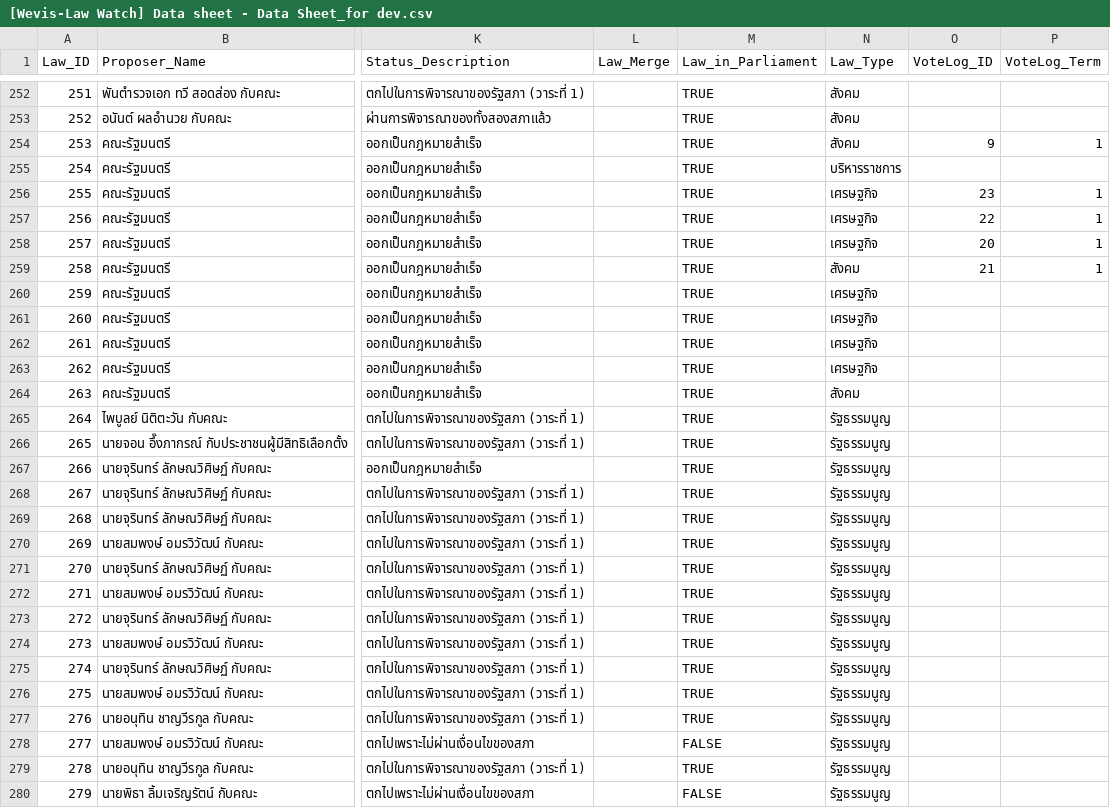
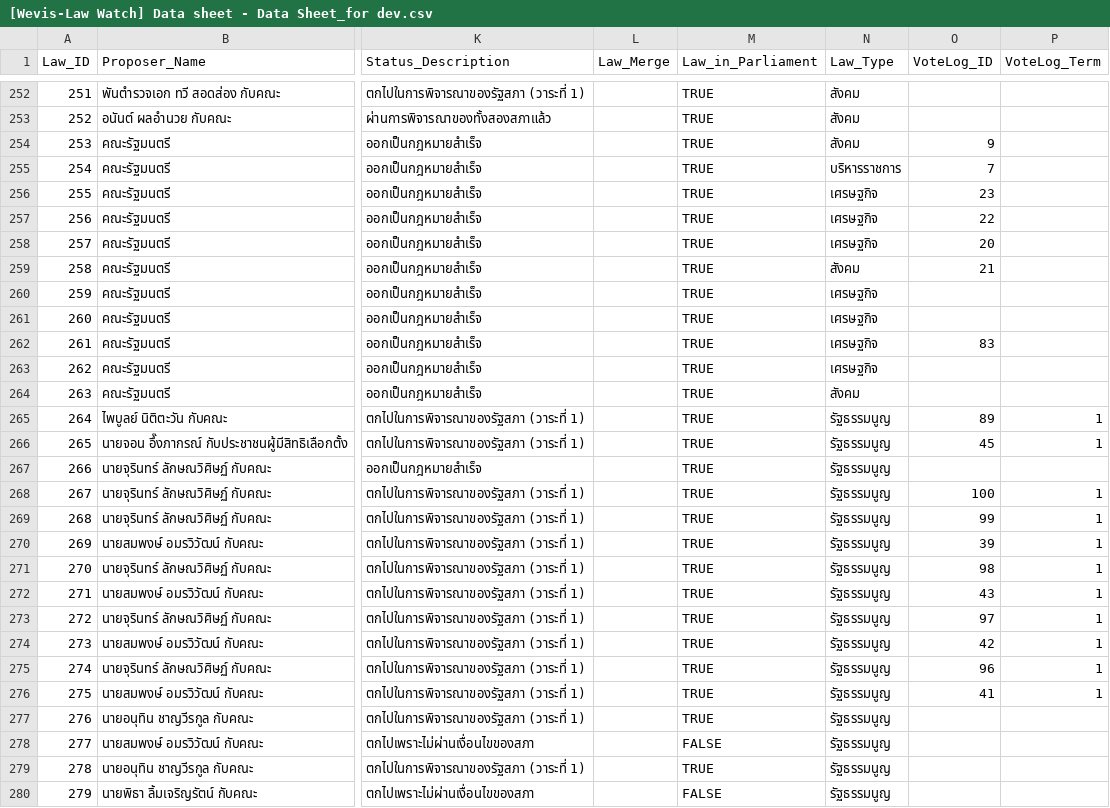
Before and after one commit to wevisdemo/law-watch, a CSV file: data/[Wevis-Law Watch] Data sheet - Data Sheet_for dev.csv, drawn as a sheet; only a part is shown, gaps mark what is left out; the diff covers the shown part only; the diff names each change by its address in the sheet, - before the commit and + after, or states it on an @@ line.

Commit message:
feat: update data

```diff
--- a/data/[Wevis-Law Watch] Data sheet - Data Sheet_for dev.csv
+++ b/data/[Wevis-Law Watch] Data sheet - Data Sheet_for dev.csv
-P254 (VoteLog_Term): 1
+P254 (VoteLog_Term): (empty)
-O255 (VoteLog_ID): (empty)
+O255 (VoteLog_ID): 7
-P256:P259 (VoteLog_Term): 1
+P256:P259 (VoteLog_Term): (empty)
-O262 (VoteLog_ID): (empty)
+O262 (VoteLog_ID): 83
-O265 (VoteLog_ID): (empty)
+O265 (VoteLog_ID): 89
-P265:P266 (VoteLog_Term): (empty)
+P265:P266 (VoteLog_Term): 1
-O266 (VoteLog_ID): (empty)
+O266 (VoteLog_ID): 45
-O268 (VoteLog_ID): (empty)
+O268 (VoteLog_ID): 100
-P268:P276 (VoteLog_Term): (empty)
+P268:P276 (VoteLog_Term): 1
-O269 (VoteLog_ID): (empty)
+O269 (VoteLog_ID): 99
-O270 (VoteLog_ID): (empty)
+O270 (VoteLog_ID): 39
-O271 (VoteLog_ID): (empty)
+O271 (VoteLog_ID): 98
-O272 (VoteLog_ID): (empty)
+O272 (VoteLog_ID): 43
-O273 (VoteLog_ID): (empty)
+O273 (VoteLog_ID): 97
-O274 (VoteLog_ID): (empty)
+O274 (VoteLog_ID): 42
-O275 (VoteLog_ID): (empty)
+O275 (VoteLog_ID): 96
-O276 (VoteLog_ID): (empty)
+O276 (VoteLog_ID): 41
```
Also changed, not shown: 93 edited cells elsewhere in this file, 4 other files.
